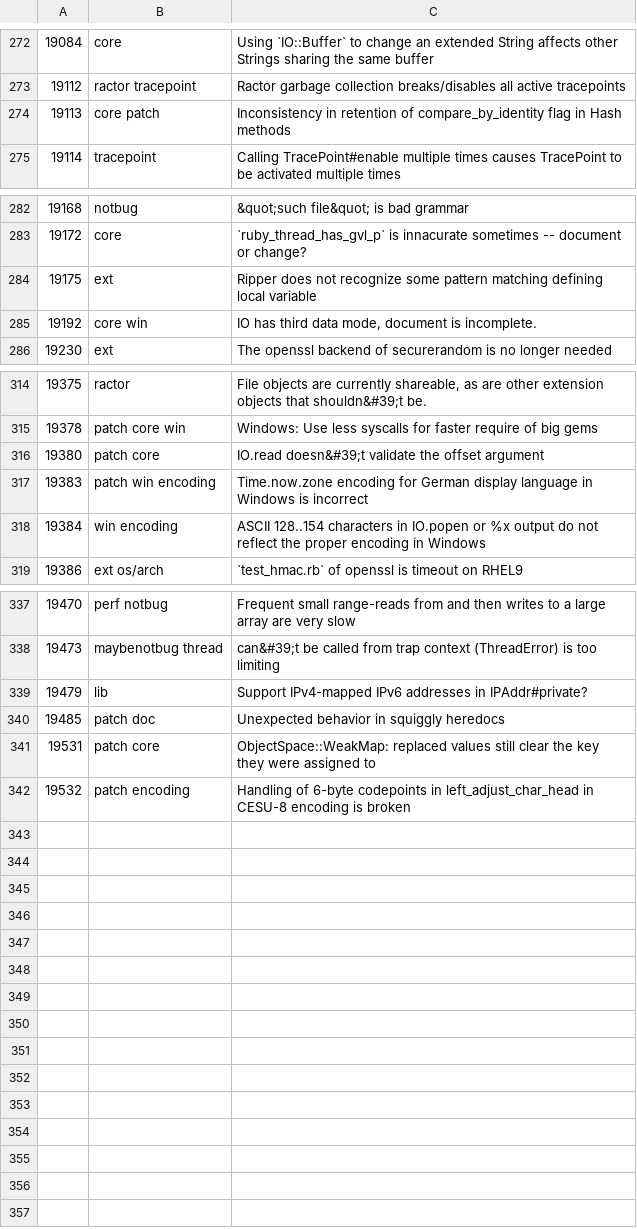
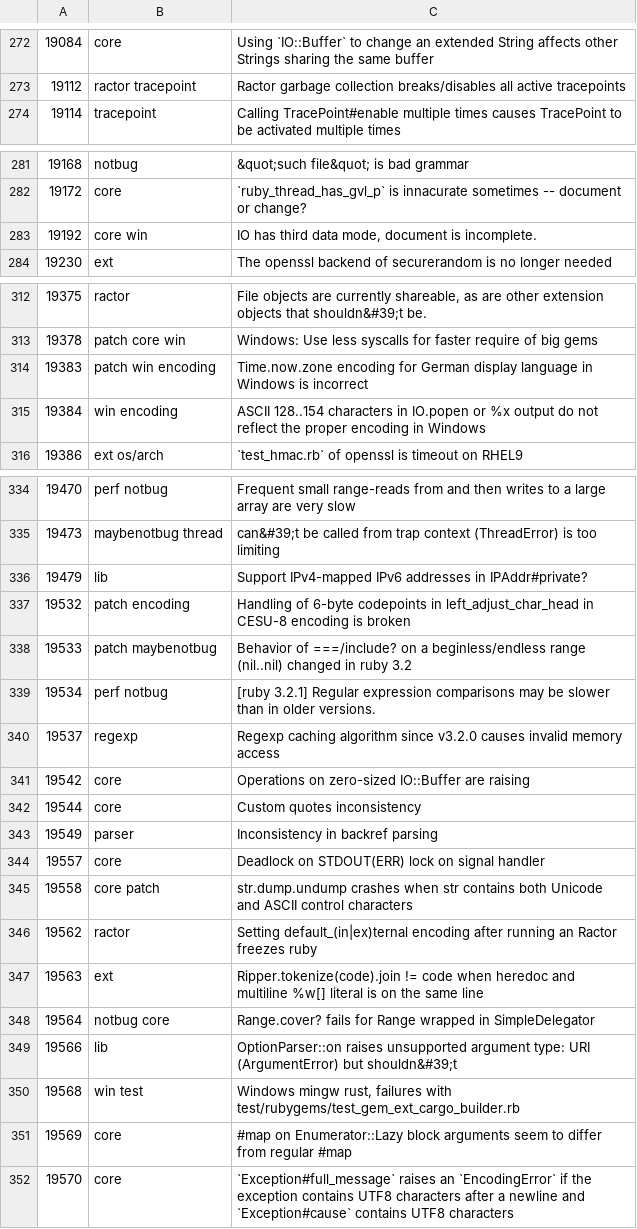
Before and after one commit to jeremyevans/tagged-ruby-bugs, a CSV file: ruby-bugs.csv, drawn as a sheet; only a part is shown, gaps mark what is left out.

Commit message:
Update Ruby bugs

```diff
--- a/ruby-bugs.csv
+++ b/ruby-bugs.csv
@@ -273,3 +273,2 @@
 19112,ractor tracepoint,Ractor garbage collection breaks/disables all active tracepoints
-19113,core patch,Inconsistency in retention of compare_by_identity flag in Hash methods
 19114,tracepoint,Calling TracePoint#enable multiple times causes TracePoint to be activated multiple times
@@ -283,3 +282,2 @@
 19172,core,`ruby_thread_has_gvl_p` is innacurate sometimes -- document or change?
-19175,ext,Ripper does not recognize some pattern matching defining local variable
 19192,core win,"IO has third data mode, document is incomplete."
@@ -315,3 +313,2 @@
 19378,patch core win,Windows: Use less syscalls for faster require of big gems
-19380,patch core,IO.read doesn&#39;t validate the offset argument
 19383,patch win encoding,Time.now.zone encoding for German display language in Windows is incorrect
@@ -339,4 +336,17 @@
 19479,lib,Support IPv4-mapped IPv6 addresses in IPAddr#private?
-19485,patch doc,Unexpected behavior in squiggly heredocs
-19531,patch core,ObjectSpace::WeakMap: replaced values still clear the key they were assigned to
 19532,patch encoding,Handling of 6-byte codepoints in left_adjust_char_head in CESU-8 encoding is broken
+19533,patch maybenotbug,Behavior of ===/include? on a beginless/endless range (nil..nil) changed in ruby 3.2
+19534,perf notbug,[ruby 3.2.1] Regular expression comparisons may be slower than in older versions.
+19537,regexp,Regexp caching algorithm since v3.2.0 causes invalid memory access
+19542,core,Operations on zero-sized IO::Buffer are raising
+19544,core,Custom quotes inconsistency
+19549,parser,Inconsistency in backref parsing
+19557,core,Deadlock on STDOUT(ERR) lock on signal handler
+19558,core patch,str.dump.undump crashes when str contains both Unicode and ASCII control characters
+19562,ractor,Setting default_(in|ex)ternal encoding after running an Ractor freezes ruby
+19563,ext,Ripper.tokenize(code).join != code when heredoc and multiline %w[] literal is on the same line
+19564,notbug core,Range.cover? fails for Range wrapped in SimpleDelegator
+19566,lib,OptionParser::on raises unsupported argument type: URI (ArgumentError) but shouldn&#39;t
+19568,win test,"Windows mingw rust, failures with test/rubygems/test_gem_ext_cargo_builder.rb"
+19569,core,#map on Enumerator::Lazy block arguments seem to differ from regular #map
+19570,core,`Exception#full_message` raises an `EncodingError` if the exception contains UTF8 characters after a newline and `Exception#cause` contains UTF8 characters
```
